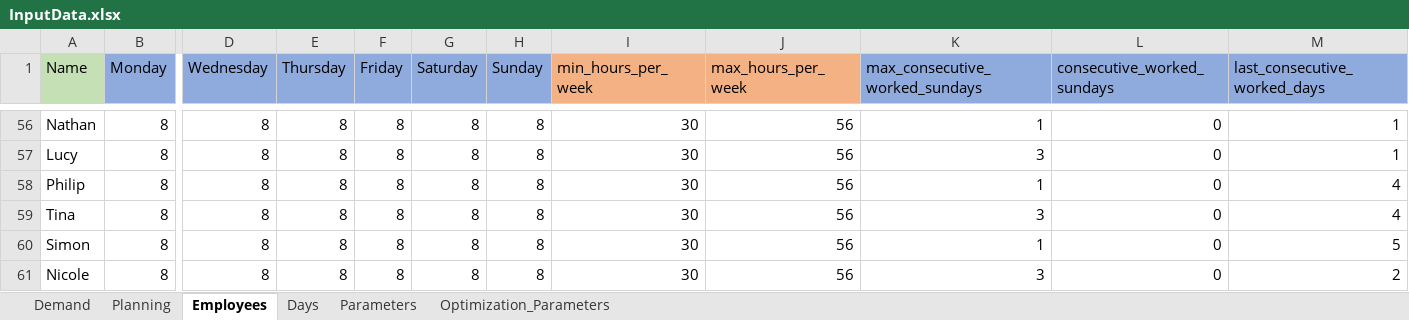
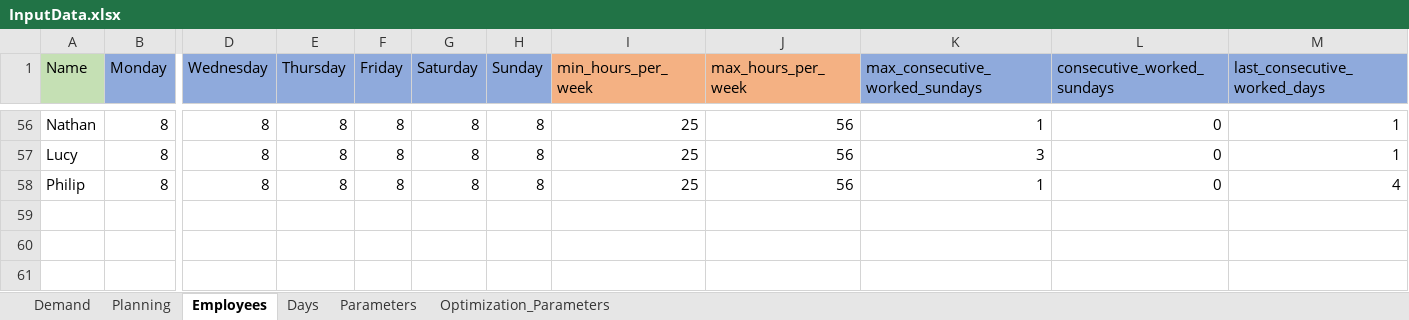
Before and after one commit to renzon/workforce_scheduling, an Excel workbook: data/InputData.xlsx, sheet Employees, drawn as a sheet; only a part is shown, gaps mark what is left out; values as stored, in another font and other column widths than the file's, no borders; rows hold the shown columns only; the diff covers the shown part only; the diff names each change by its address in the sheet, - before the commit and + after, or states it on an @@ line.

```diff
--- a/data/InputData.xlsx (sheet Employees)
+++ b/data/InputData.xlsx (sheet Employees)
-I56:I58 (min_hours_per_week): 30
+I56:I58 (min_hours_per_week): 25
-row 59: Tina | 8 | 8 | 8 | 8 | 8 | 8 | 30 | 56 | 3 | 0 | 4
-row 60: Simon | 8 | 8 | 8 | 8 | 8 | 8 | 30 | 56 | 1 | 0 | 5
-row 61: Nicole | 8 | 8 | 8 | 8 | 8 | 8 | 30 | 56 | 3 | 0 | 2
```
Also changed, not shown: 54 edited cells elsewhere in this sheet, Solution.xlsx, 1 other file.
